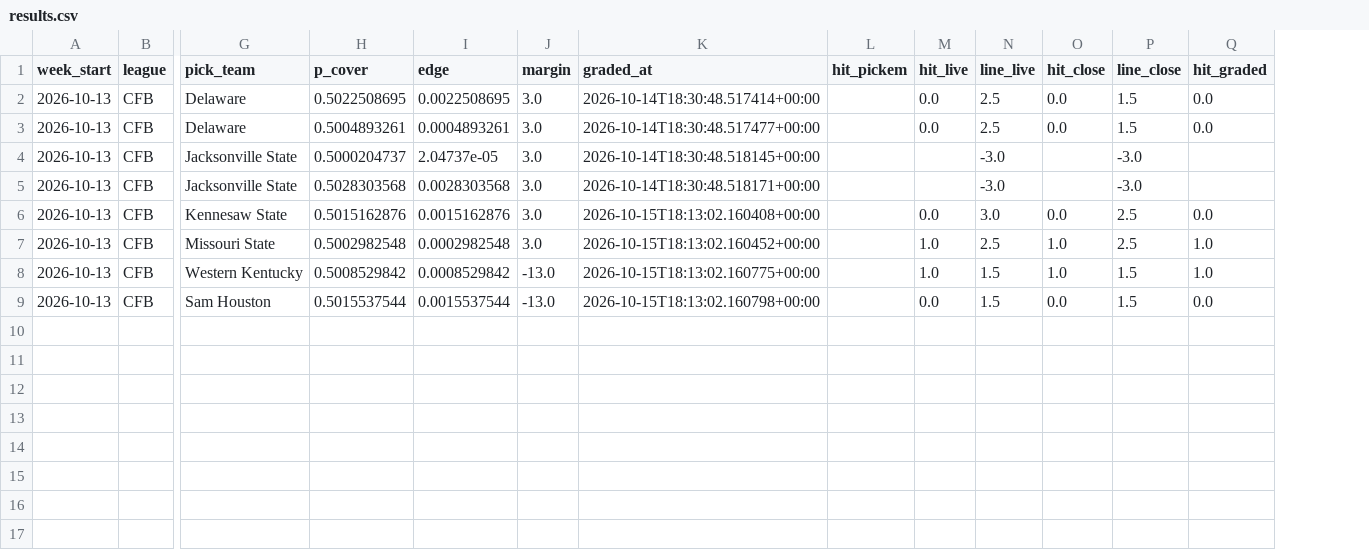
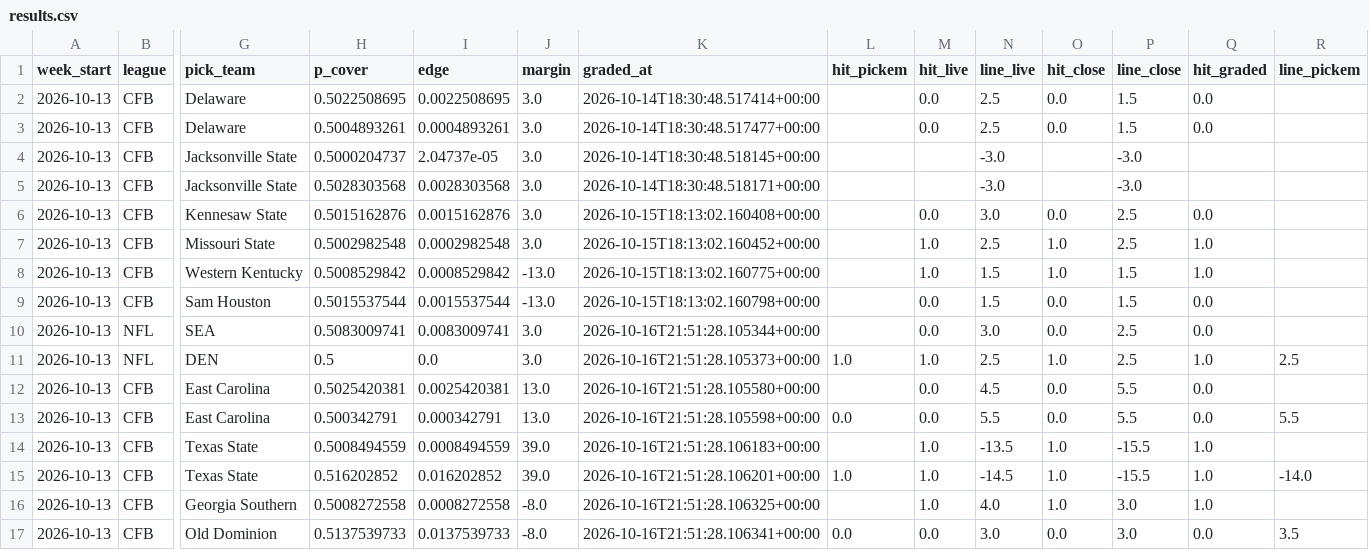
Before and after one commit to grantmaney/ats-model, a CSV file: data/results/results.csv, drawn as a sheet; only a part is shown, gaps mark what is left out; rows hold the shown columns only; the diff names each change by its address in the sheet, - before the commit and + after, or states it on an @@ line.

```diff
--- a/data/results/results.csv
+++ b/data/results/results.csv
+column R (line_pickem), empty
+row 10: 2026-10-13 | NFL | SEA | 0.5083009741 | 0.0083009741 | 3.0 | 2026-10-16T21:51:28.105344+00:00 |  | 0.0 | 3.0 | 0.0 | 2.5 | 0.0
+row 11: 2026-10-13 | NFL | DEN | 0.5 | 0.0 | 3.0 | 2026-10-16T21:51:28.105373+00:00 | 1.0 | 1.0 | 2.5 | 1.0 | 2.5 | 1.0 | 2.5
+row 12: 2026-10-13 | CFB | East Carolina | 0.5025420381 | 0.0025420381 | 13.0 | 2026-10-16T21:51:28.105580+00:00 |  | 0.0 | 4.5 | 0.0 | 5.5 | 0.0
+row 13: 2026-10-13 | CFB | East Carolina | 0.500342791 | 0.000342791 | 13.0 | 2026-10-16T21:51:28.105598+00:00 | 0.0 | 0.0 | 5.5 | 0.0 | 5.5 | 0.0 | 5.5
+row 14: 2026-10-13 | CFB | Texas State | 0.5008494559 | 0.0008494559 | 39.0 | 2026-10-16T21:51:28.106183+00:00 |  | 1.0 | -13.5 | 1.0 | -15.5 | 1.0
+row 15: 2026-10-13 | CFB | Texas State | 0.516202852 | 0.016202852 | 39.0 | 2026-10-16T21:51:28.106201+00:00 | 1.0 | 1.0 | -14.5 | 1.0 | -15.5 | 1.0 | -14.0
+row 16: 2026-10-13 | CFB | Georgia Southern | 0.5008272558 | 0.0008272558 | -8.0 | 2026-10-16T21:51:28.106325+00:00 |  | 1.0 | 4.0 | 1.0 | 3.0 | 1.0
+row 17: 2026-10-13 | CFB | Old Dominion | 0.5137539733 | 0.0137539733 | -8.0 | 2026-10-16T21:51:28.106341+00:00 | 0.0 | 0.0 | 3.0 | 0.0 | 3.0 | 0.0 | 3.5
```
Also changed, not shown: 6 other files.
